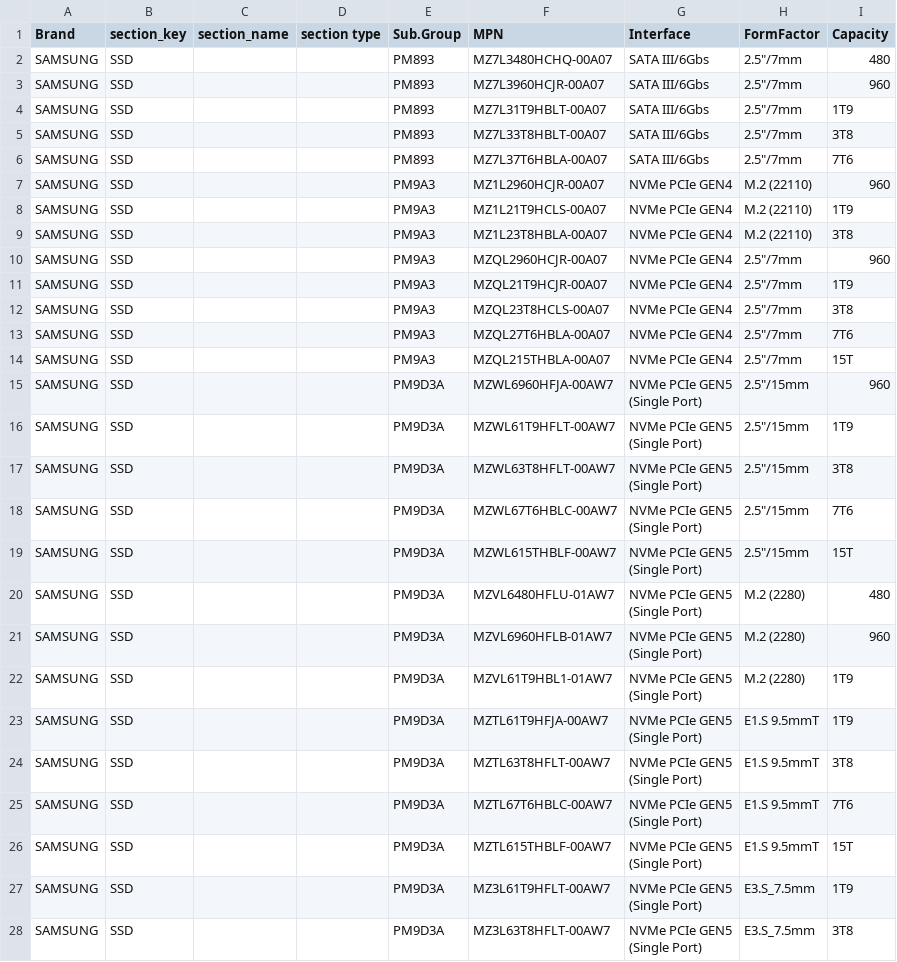
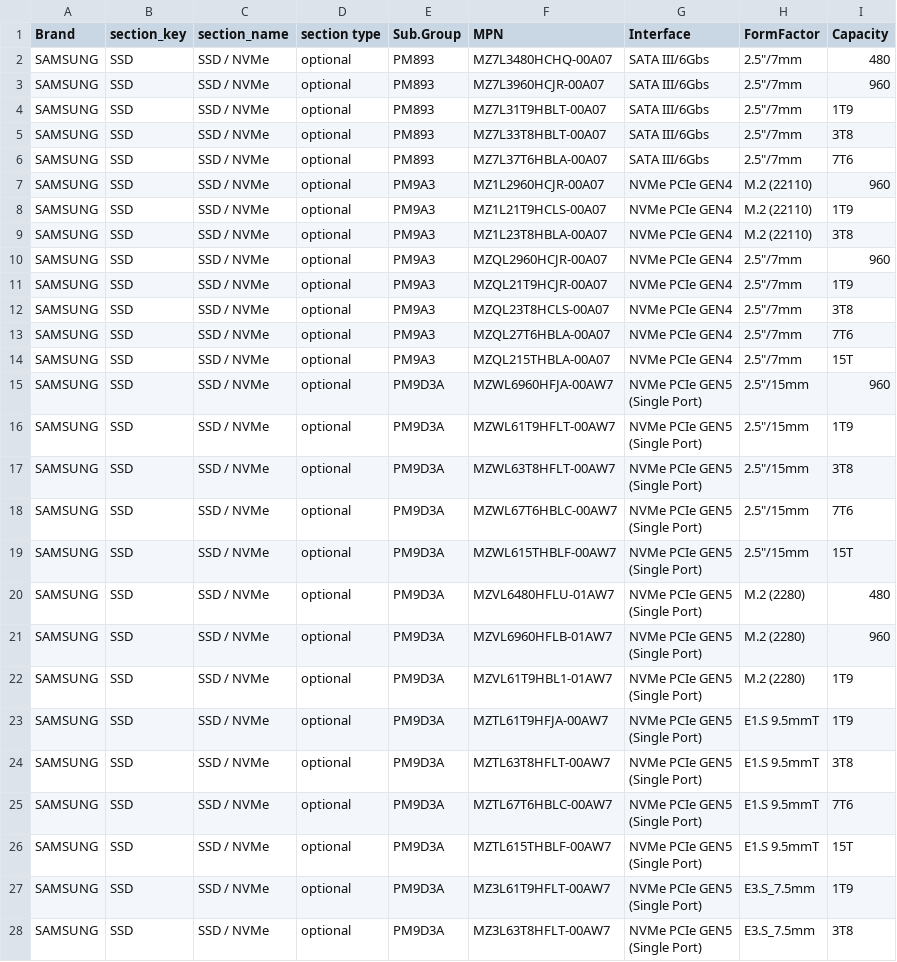
Before and after one commit to adam-yt-lee/test_config, a CSV file: Commodities/Commodities_SSD.csv, drawn as a sheet; only a part is shown; the diff covers the shown part only.

```diff
--- a/Commodities/Commodities_SSD.csv
+++ b/Commodities/Commodities_SSD.csv
@@ -1,42 +1,42 @@
 Brand,section_key,section_name,section type,Sub.Group,MPN,Interface,FormFactor,Capacity
-SAMSUNG,SSD,,,PM893,MZ7L3480HCHQ-00A07,SATA III/6Gbs,"2.5""/7mm",480
-SAMSUNG,SSD,,,PM893,MZ7L3960HCJR-00A07,SATA III/6Gbs,"2.5""/7mm",960
-SAMSUNG,SSD,,,PM893,MZ7L31T9HBLT-00A07,SATA III/6Gbs,"2.5""/7mm",1T9
-SAMSUNG,SSD,,,PM893,MZ7L33T8HBLT-00A07,SATA III/6Gbs,"2.5""/7mm",3T8
-SAMSUNG,SSD,,,PM893,MZ7L37T6HBLA-00A07,SATA III/6Gbs,"2.5""/7mm",7T6
-SAMSUNG,SSD,,,PM9A3,MZ1L2960HCJR-00A07,NVMe PCIe GEN4,M.2 (22110),960
-SAMSUNG,SSD,,,PM9A3,MZ1L21T9HCLS-00A07,NVMe PCIe GEN4,M.2 (22110),1T9
-SAMSUNG,SSD,,,PM9A3,MZ1L23T8HBLA-00A07,NVMe PCIe GEN4,M.2 (22110),3T8
-SAMSUNG,SSD,,,PM9A3,MZQL2960HCJR-00A07,NVMe PCIe GEN4,"2.5""/7mm",960
-SAMSUNG,SSD,,,PM9A3,MZQL21T9HCJR-00A07,NVMe PCIe GEN4,"2.5""/7mm",1T9
-SAMSUNG,SSD,,,PM9A3,MZQL23T8HCLS-00A07,NVMe PCIe GEN4,"2.5""/7mm",3T8
-SAMSUNG,SSD,,,PM9A3,MZQL27T6HBLA-00A07,NVMe PCIe GEN4,"2.5""/7mm",7T6
-SAMSUNG,SSD,,,PM9A3,MZQL215THBLA-00A07,NVMe PCIe GEN4,"2.5""/7mm",15T
-SAMSUNG,SSD,,,PM9D3A,MZWL6960HFJA-00AW7,"NVMe PCIe GEN5
-(Single Port)","2.5""/15mm",960
-SAMSUNG,SSD,,,PM9D3A,MZWL61T9HFLT-00AW7,"NVMe PCIe GEN5
-(Single Port)","2.5""/15mm",1T9
-SAMSUNG,SSD,,,PM9D3A,MZWL63T8HFLT-00AW7,"NVMe PCIe GEN5
-(Single Port)","2.5""/15mm",3T8
-SAMSUNG,SSD,,,PM9D3A,MZWL67T6HBLC-00AW7,"NVMe PCIe GEN5
-(Single Port)","2.5""/15mm",7T6
-SAMSUNG,SSD,,,PM9D3A,MZWL615THBLF-00AW7,"NVMe PCIe GEN5
-(Single Port)","2.5""/15mm",15T
-SAMSUNG,SSD,,,PM9D3A,MZVL6480HFLU-01AW7,"NVMe PCIe GEN5
-(Single Port)",M.2 (2280),480
-SAMSUNG,SSD,,,PM9D3A,MZVL6960HFLB-01AW7,"NVMe PCIe GEN5
-(Single Port)",M.2 (2280),960
-SAMSUNG,SSD,,,PM9D3A,MZVL61T9HBL1-01AW7,"NVMe PCIe GEN5
-(Single Port)",M.2 (2280),1T9
-SAMSUNG,SSD,,,PM9D3A,MZTL61T9HFJA-00AW7,"NVMe PCIe GEN5
-(Single Port)",E1.S 9.5mmT,1T9
-SAMSUNG,SSD,,,PM9D3A,MZTL63T8HFLT-00AW7,"NVMe PCIe GEN5
-(Single Port)",E1.S 9.5mmT,3T8
-SAMSUNG,SSD,,,PM9D3A,MZTL67T6HBLC-00AW7,"NVMe PCIe GEN5
-(Single Port)",E1.S 9.5mmT,7T6
-SAMSUNG,SSD,,,PM9D3A,MZTL615THBLF-00AW7,"NVMe PCIe GEN5
-(Single Port)",E1.S 9.5mmT,15T
-SAMSUNG,SSD,,,PM9D3A,MZ3L61T9HFLT-00AW7,"NVMe PCIe GEN5
-(Single Port)",E3.S_7.5mm,1T9
-SAMSUNG,SSD,,,PM9D3A,MZ3L63T8HFLT-00AW7,"NVMe PCIe GEN5
-(Single Port)",E3.S_7.5mm,3T8
+SAMSUNG,SSD,SSD / NVMe,optional,PM893,MZ7L3480HCHQ-00A07,SATA III/6Gbs,"2.5""/7mm",480
+SAMSUNG,SSD,SSD / NVMe,optional,PM893,MZ7L3960HCJR-00A07,SATA III/6Gbs,"2.5""/7mm",960
+SAMSUNG,SSD,SSD / NVMe,optional,PM893,MZ7L31T9HBLT-00A07,SATA III/6Gbs,"2.5""/7mm",1T9
+SAMSUNG,SSD,SSD / NVMe,optional,PM893,MZ7L33T8HBLT-00A07,SATA III/6Gbs,"2.5""/7mm",3T8
+SAMSUNG,SSD,SSD / NVMe,optional,PM893,MZ7L37T6HBLA-00A07,SATA III/6Gbs,"2.5""/7mm",7T6
+SAMSUNG,SSD,SSD / NVMe,optional,PM9A3,MZ1L2960HCJR-00A07,NVMe PCIe GEN4,M.2 (22110),960
+SAMSUNG,SSD,SSD / NVMe,optional,PM9A3,MZ1L21T9HCLS-00A07,NVMe PCIe GEN4,M.2 (22110),1T9
+SAMSUNG,SSD,SSD / NVMe,optional,PM9A3,MZ1L23T8HBLA-00A07,NVMe PCIe GEN4,M.2 (22110),3T8
+SAMSUNG,SSD,SSD / NVMe,optional,PM9A3,MZQL2960HCJR-00A07,NVMe PCIe GEN4,"2.5""/7mm",960
+SAMSUNG,SSD,SSD / NVMe,optional,PM9A3,MZQL21T9HCJR-00A07,NVMe PCIe GEN4,"2.5""/7mm",1T9
+SAMSUNG,SSD,SSD / NVMe,optional,PM9A3,MZQL23T8HCLS-00A07,NVMe PCIe GEN4,"2.5""/7mm",3T8
+SAMSUNG,SSD,SSD / NVMe,optional,PM9A3,MZQL27T6HBLA-00A07,NVMe PCIe GEN4,"2.5""/7mm",7T6
+SAMSUNG,SSD,SSD / NVMe,optional,PM9A3,MZQL215THBLA-00A07,NVMe PCIe GEN4,"2.5""/7mm",15T
+SAMSUNG,SSD,SSD / NVMe,optional,PM9D3A,MZWL6960HFJA-00AW7,"NVMe PCIe GEN5
+(Single Port)","2.5""/15mm",960
+SAMSUNG,SSD,SSD / NVMe,optional,PM9D3A,MZWL61T9HFLT-00AW7,"NVMe PCIe GEN5
+(Single Port)","2.5""/15mm",1T9
+SAMSUNG,SSD,SSD / NVMe,optional,PM9D3A,MZWL63T8HFLT-00AW7,"NVMe PCIe GEN5
+(Single Port)","2.5""/15mm",3T8
+SAMSUNG,SSD,SSD / NVMe,optional,PM9D3A,MZWL67T6HBLC-00AW7,"NVMe PCIe GEN5
+(Single Port)","2.5""/15mm",7T6
+SAMSUNG,SSD,SSD / NVMe,optional,PM9D3A,MZWL615THBLF-00AW7,"NVMe PCIe GEN5
+(Single Port)","2.5""/15mm",15T
+SAMSUNG,SSD,SSD / NVMe,optional,PM9D3A,MZVL6480HFLU-01AW7,"NVMe PCIe GEN5
+(Single Port)",M.2 (2280),480
+SAMSUNG,SSD,SSD / NVMe,optional,PM9D3A,MZVL6960HFLB-01AW7,"NVMe PCIe GEN5
+(Single Port)",M.2 (2280),960
+SAMSUNG,SSD,SSD / NVMe,optional,PM9D3A,MZVL61T9HBL1-01AW7,"NVMe PCIe GEN5
+(Single Port)",M.2 (2280),1T9
+SAMSUNG,SSD,SSD / NVMe,optional,PM9D3A,MZTL61T9HFJA-00AW7,"NVMe PCIe GEN5
+(Single Port)",E1.S 9.5mmT,1T9
+SAMSUNG,SSD,SSD / NVMe,optional,PM9D3A,MZTL63T8HFLT-00AW7,"NVMe PCIe GEN5
+(Single Port)",E1.S 9.5mmT,3T8
+SAMSUNG,SSD,SSD / NVMe,optional,PM9D3A,MZTL67T6HBLC-00AW7,"NVMe PCIe GEN5
+(Single Port)",E1.S 9.5mmT,7T6
+SAMSUNG,SSD,SSD / NVMe,optional,PM9D3A,MZTL615THBLF-00AW7,"NVMe PCIe GEN5
+(Single Port)",E1.S 9.5mmT,15T
+SAMSUNG,SSD,SSD / NVMe,optional,PM9D3A,MZ3L61T9HFLT-00AW7,"NVMe PCIe GEN5
+(Single Port)",E3.S_7.5mm,1T9
+SAMSUNG,SSD,SSD / NVMe,optional,PM9D3A,MZ3L63T8HFLT-00AW7,"NVMe PCIe GEN5
+(Single Port)",E3.S_7.5mm,3T8
```
Also changed, not shown: 128 edited cells elsewhere in this file, Commodities/Commodities_CPU.csv, Commodities/Commodities_DIMM.csv, 5 other files.
